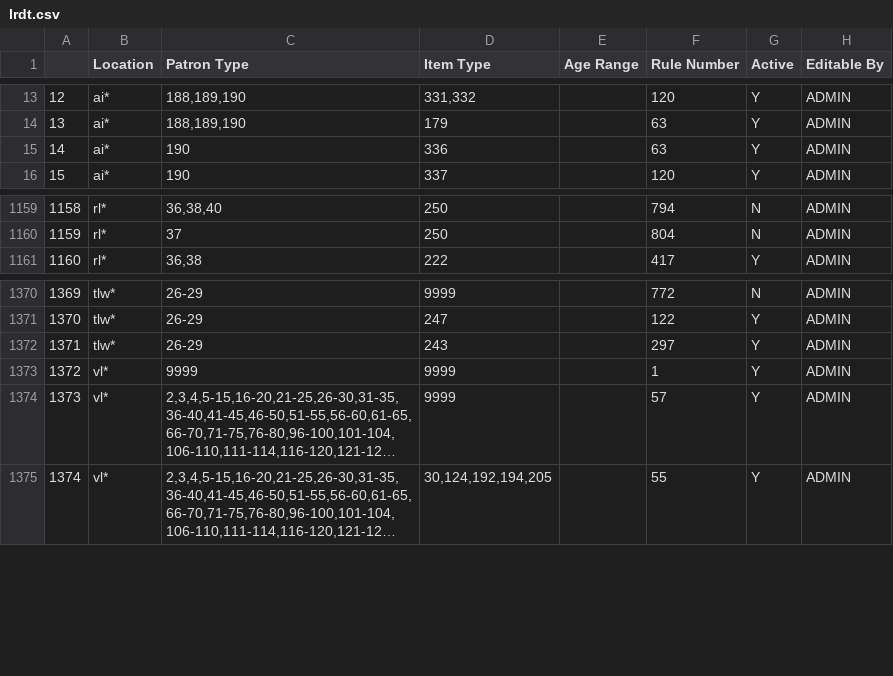
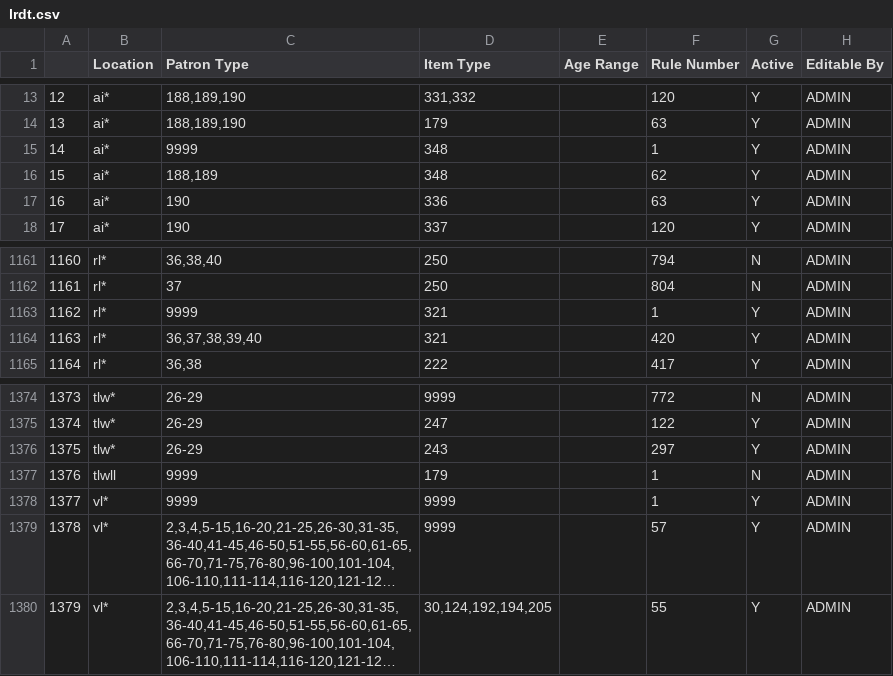
Before and after one commit to MarmotLibraryNetwork/sierraloanrules, a CSV file: lrdt.csv, drawn as a sheet; only a part is shown, gaps mark what is left out; long unchanged cells end in …; addresses are those after the commit; the diff names each change by its address in the sheet, - before the commit and + after, or states it on an @@ line.

Commit message:
New loan rules for Aims and Rampart

```diff
--- a/lrdt.csv
+++ b/lrdt.csv
+row 15: 14 | ai* | 9999 | 348 |  | 1 | Y | ADMIN
+row 16: 15 | ai* | 188,189 | 348 |  | 62 | Y | ADMIN
@@ column A renumbered from row 17 down @@
+row 1163: 1162 | rl* | 9999 | 321 |  | 1 | Y | ADMIN
+row 1164: 1163 | rl* | 36,37,38,39,40 | 321 |  | 420 | Y | ADMIN
+row 1377: 1376 | tlwll | 9999 | 179 |  | 1 | N | ADMIN
```
Also changed, not shown: loan_rules.csv.
